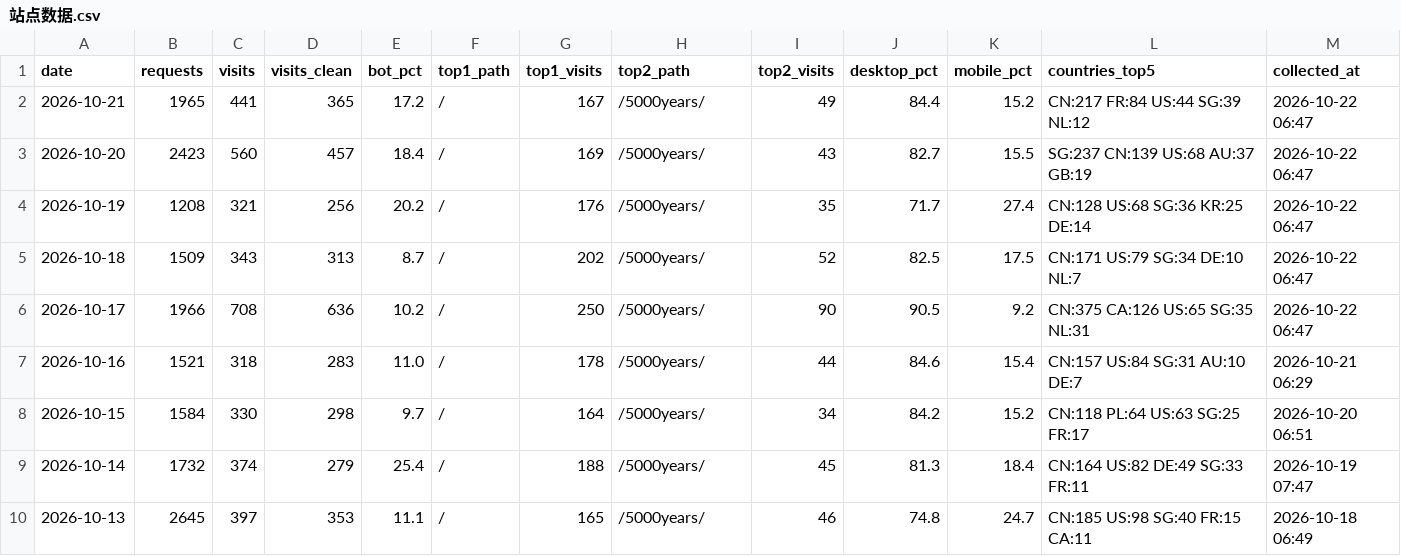
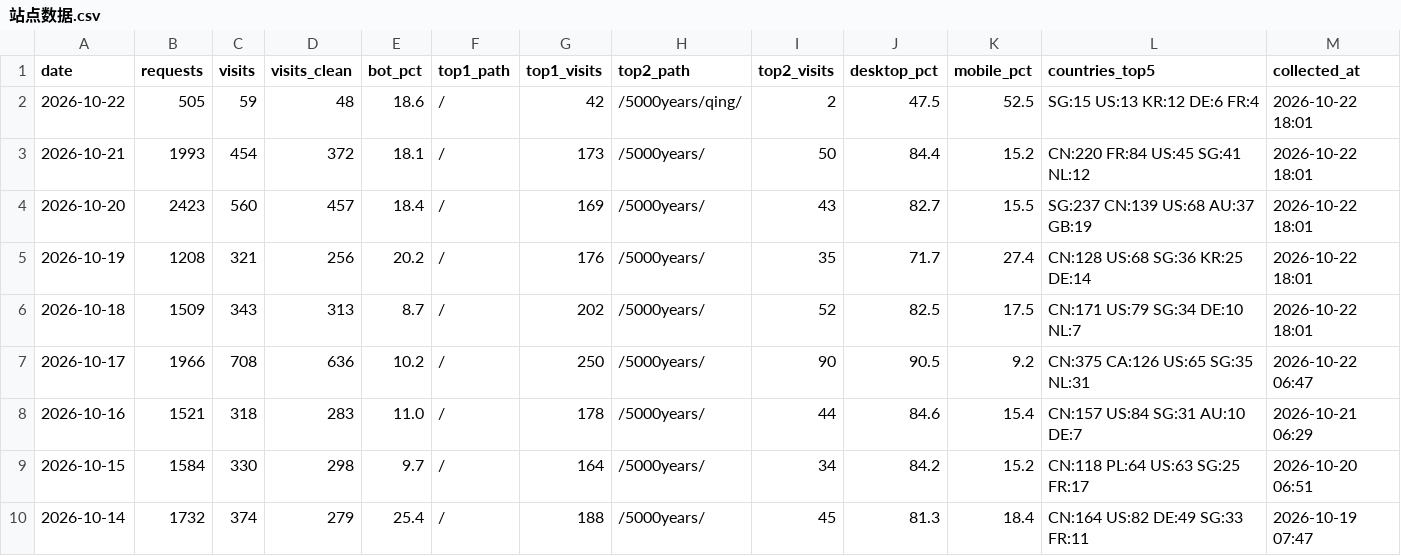
Before and after one commit to GeekBilly/theseventhrealm, a CSV file: 04-市场/03-推广获客/数据回收/站点分析/站点数据.csv, drawn as a sheet; only a part is shown; the shorter side is filled out with more unchanged rows.

```diff
--- a/04-市场/03-推广获客/数据回收/站点分析/站点数据.csv
+++ b/04-市场/03-推广获客/数据回收/站点分析/站点数据.csv
@@ -1,6 +1,7 @@
 date,requests,visits,visits_clean,bot_pct,top1_path,top1_visits,top2_path,top2_visits,desktop_pct,mobile_pct,countries_top5,collected_at
-2026-10-21,1965,441,365,17.2,/,167,/5000years/,49,84.4,15.2,CN:217 FR:84 US:44 SG:39 NL:12,2026-10-22 06:47
-2026-10-20,2423,560,457,18.4,/,169,/5000years/,43,82.7,15.5,SG:237 CN:139 US:68 AU:37 GB:19,2026-10-22 06:47
-2026-10-19,1208,321,256,20.2,/,176,/5000years/,35,71.7,27.4,CN:128 US:68 SG:36 KR:25 DE:14,2026-10-22 06:47
-2026-10-18,1509,343,313,8.7,/,202,/5000years/,52,82.5,17.5,CN:171 US:79 SG:34 DE:10 NL:7,2026-10-22 06:47
+2026-10-22,505,59,48,18.6,/,42,/5000years/qing/,2,47.5,52.5,SG:15 US:13 KR:12 DE:6 FR:4,2026-10-22 18:01
+2026-10-21,1993,454,372,18.1,/,173,/5000years/,50,84.4,15.2,CN:220 FR:84 US:45 SG:41 NL:12,2026-10-22 18:01
+2026-10-20,2423,560,457,18.4,/,169,/5000years/,43,82.7,15.5,SG:237 CN:139 US:68 AU:37 GB:19,2026-10-22 18:01
+2026-10-19,1208,321,256,20.2,/,176,/5000years/,35,71.7,27.4,CN:128 US:68 SG:36 KR:25 DE:14,2026-10-22 18:01
+2026-10-18,1509,343,313,8.7,/,202,/5000years/,52,82.5,17.5,CN:171 US:79 SG:34 DE:10 NL:7,2026-10-22 18:01
 2026-10-17,1966,708,636,10.2,/,250,/5000years/,90,90.5,9.2,CN:375 CA:126 US:65 SG:35 NL:31,2026-10-22 06:47
```
Also changed, not shown: 11-运营/data/订阅数据.csv, 7 other files.
